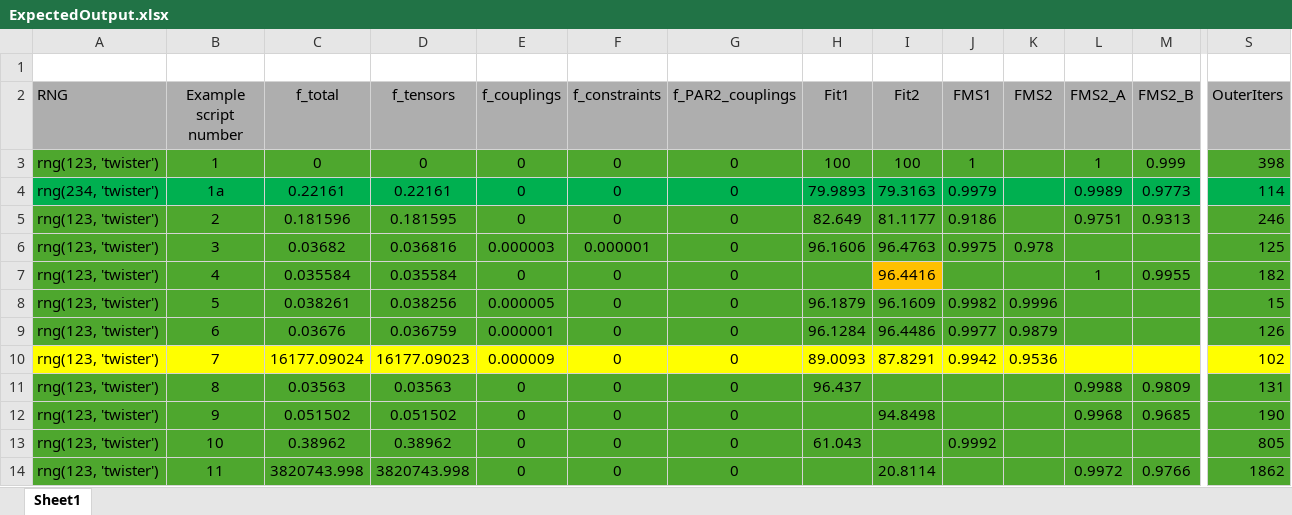
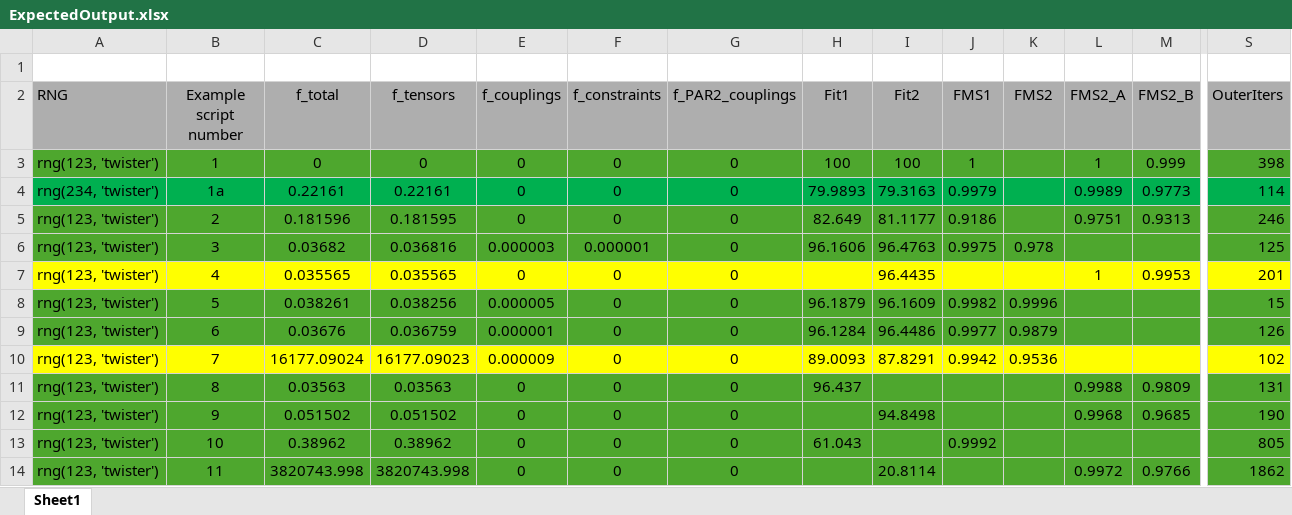
Before and after one commit to GRvanderPloeg/Refactor_experiment, an Excel workbook: examples/ExpectedOutput/ExpectedOutput.xlsx, sheet Sheet1, drawn as a sheet; only a part is shown, gaps mark what is left out; values as stored, in another font and other column widths than the file's, no borders; the diff covers the shown part only; the diff names each change by its address in the sheet, - before the commit and + after, or states it on an @@ line.

Commit message:
Removed macOS problem for test script 4, updated tests

```diff
--- a/examples/ExpectedOutput/ExpectedOutput.xlsx (sheet Sheet1)
+++ b/examples/ExpectedOutput/ExpectedOutput.xlsx (sheet Sheet1)
-A7:H7 fill: #4EA72E
+A7:H7 fill: #FFFF00
-C7 (f_total): 0.035584
+C7 (f_total): 0.035565
-D7 (f_tensors): 0.035584
+D7 (f_tensors): 0.035565
-I7 (Fit2): 96.4416
+I7 (Fit2): 96.4435
-I7 fill: #FFC000
+I7 fill: #FFFF00
-J7:S7 fill: #4EA72E
+J7:S7 fill: #FFFF00
-M7 (FMS2_B): 0.9955
+M7 (FMS2_B): 0.9953
-S7 (OuterIters): 182
+S7 (OuterIters): 201
```
Also changed, not shown: cell formats elsewhere in this sheet, 2 other files.
